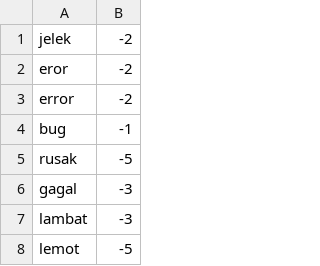
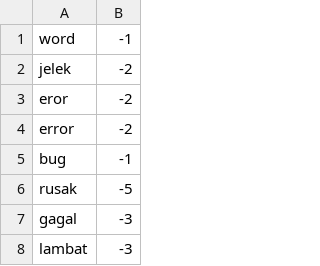
Before and after one commit to ririhadis/dataset-lexicon, a CSV file: lexicon_negative.csv, drawn as a sheet; only a part is shown; the shorter side is filled out with more unchanged rows.

Commit message:
Update lexicon_negative.csv

```diff
--- a/lexicon_negative.csv
+++ b/lexicon_negative.csv
@@ -1 +1,2 @@
+word,-1
 jelek,-2
```
